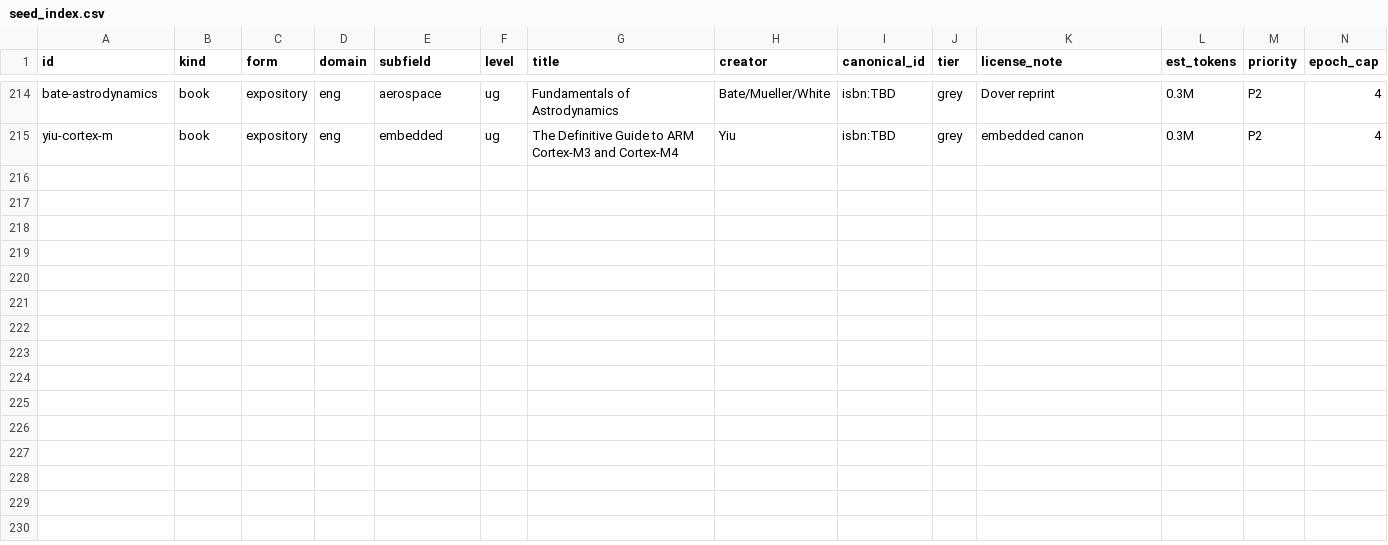
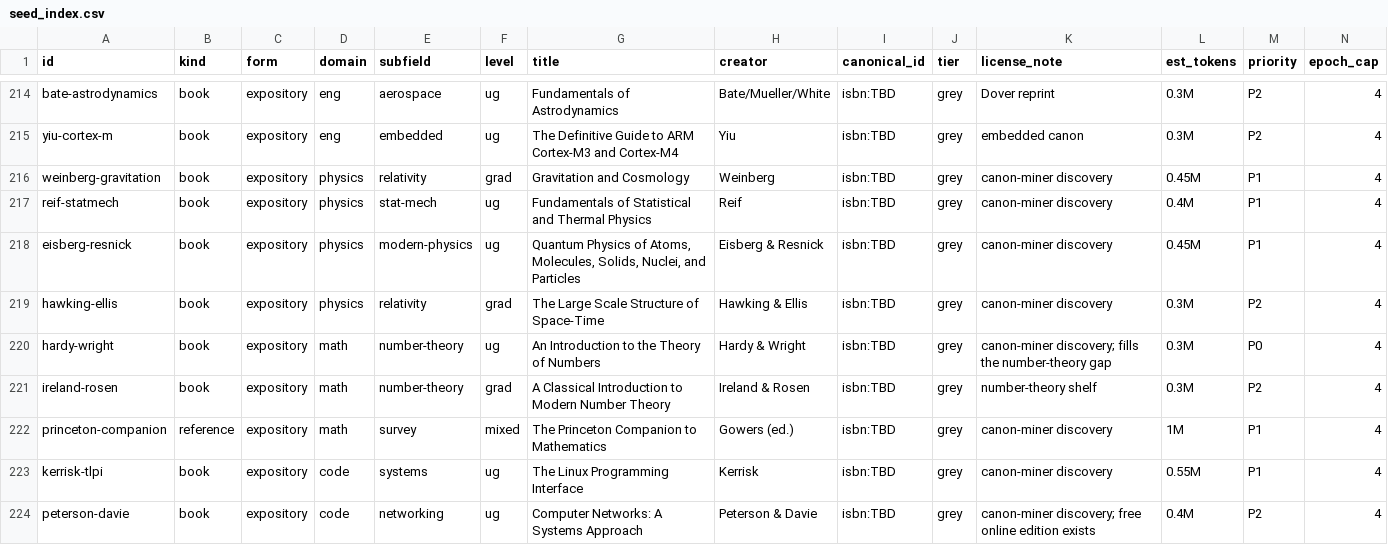
Before and after one commit to stratalab/lithos, a CSV file: corpus/seed_index.csv, drawn as a sheet; only a part is shown, gaps mark what is left out; rows hold the shown columns only; the diff names each change by its address in the sheet, - before the commit and + after, or states it on an @@ line.

```diff
--- a/corpus/seed_index.csv
+++ b/corpus/seed_index.csv
+row 216: weinberg-gravitation | book | expository | physics | relativity | grad | Gravitation and Cosmology | Weinberg | isbn:TBD | grey | canon-miner discovery | 0.45M | P1 | 4
+row 217: reif-statmech | book | expository | physics | stat-mech | ug | Fundamentals of Statistical and Thermal Physics | Reif | isbn:TBD | grey | canon-miner discovery | 0.4M | P1 | 4
+row 218: eisberg-resnick | book | expository | physics | modern-physics | ug | Quantum Physics of Atoms, Molecules, Solids, Nuclei, and Particles | Eisberg & Resnick | isbn:TBD | grey | canon-miner discovery | 0.45M | P1 | 4
+row 219: hawking-ellis | book | expository | physics | relativity | grad | The Large Scale Structure of Space-Time | Hawking & Ellis | isbn:TBD | grey | canon-miner discovery | 0.3M | P2 | 4
+row 220: hardy-wright | book | expository | math | number-theory | ug | An Introduction to the Theory of Numbers | Hardy & Wright | isbn:TBD | grey | canon-miner discovery; fills the number-theory gap | 0.3M | P0 | 4
+row 221: ireland-rosen | book | expository | math | number-theory | grad | A Classical Introduction to Modern Number Theory | Ireland & Rosen | isbn:TBD | grey | number-theory shelf | 0.3M | P2 | 4
+row 222: princeton-companion | reference | expository | math | survey | mixed | The Princeton Companion to Mathematics | Gowers (ed.) | isbn:TBD | grey | canon-miner discovery | 1M | P1 | 4
+row 223: kerrisk-tlpi | book | expository | code | systems | ug | The Linux Programming Interface | Kerrisk | isbn:TBD | grey | canon-miner discovery | 0.55M | P1 | 4
+row 224: peterson-davie | book | expository | code | networking | ug | Computer Networks: A Systems Approach | Peterson & Davie | isbn:TBD | grey | canon-miner discovery; free online edition exists | 0.4M | P2 | 4
```
Also changed, not shown: 7 other files.
